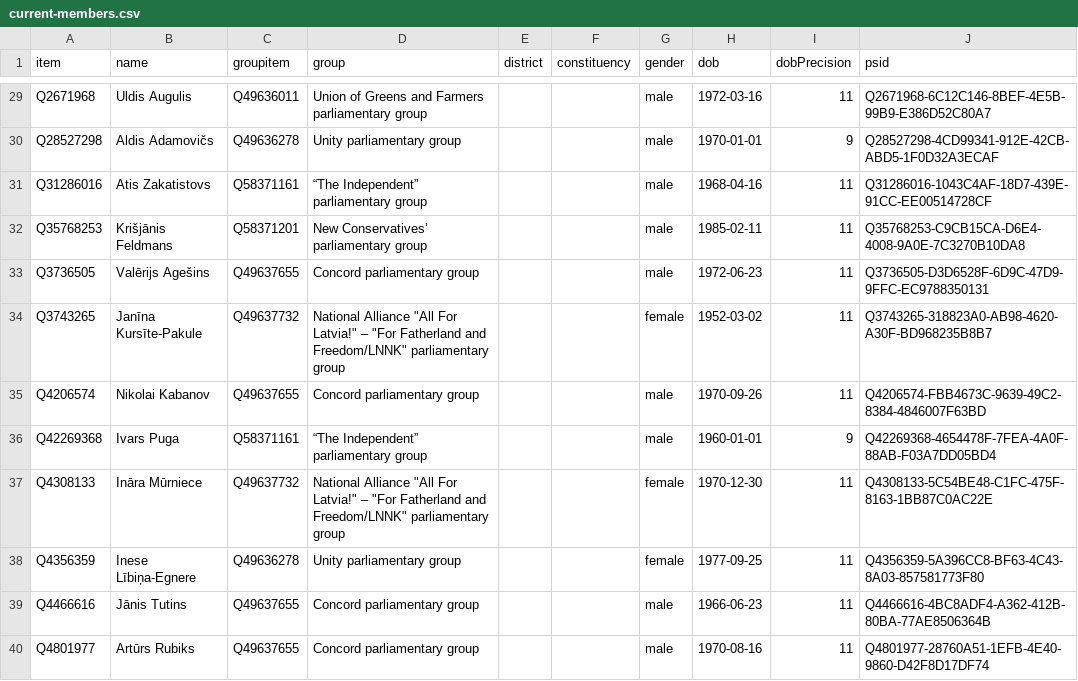
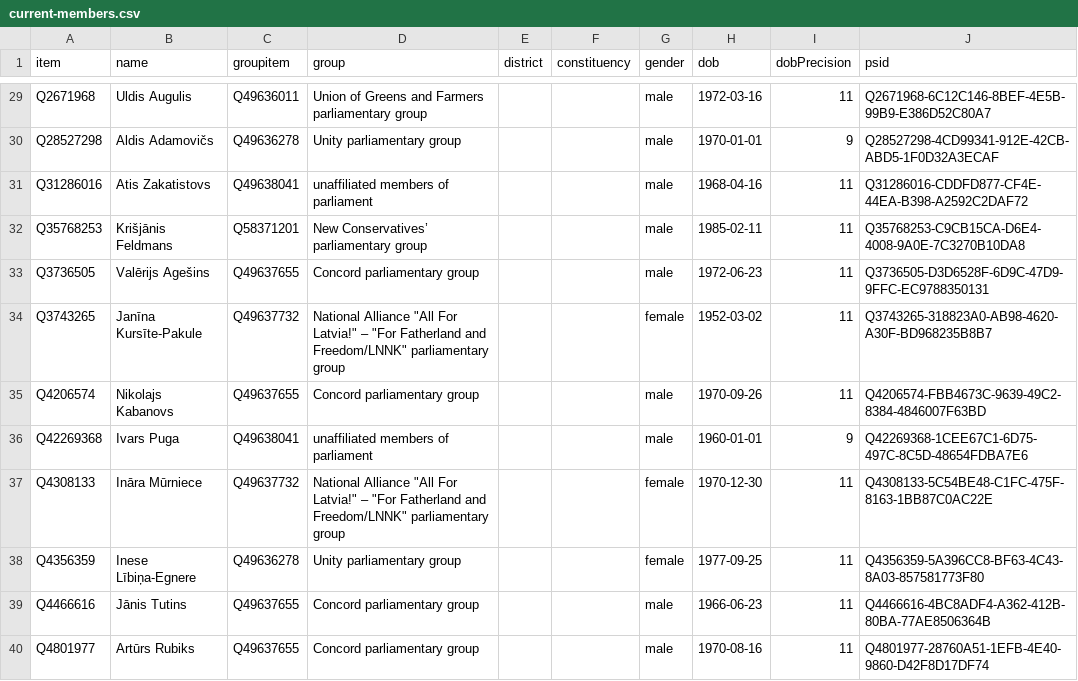
Before and after one commit to every-politician-scrapers/latvia-saeima, a CSV file: wikidata/results/current-members.csv, drawn as a sheet; only a part is shown, gaps mark what is left out; the diff covers the shown part only.

Commit message:
run SPARQL

```diff
--- a/wikidata/results/current-members.csv
+++ b/wikidata/results/current-members.csv
@@ -30,3 +30,3 @@ Q2671968,Uldis Augulis,Q49636011,Union of Greens and Farmers parliamentary group
 Q28527298,Aldis Adamovičs,Q49636278,Unity parliamentary group,,,male,1970-01-01,9,Q28527298-4CD99341-912E-42CB-ABD5-1F0D32A3ECAF
-Q31286016,Atis Zakatistovs,Q58371161,“The Independent” parliamentary group,,,male,1968-04-16,11,Q31286016-1043C4AF-18D7-439E-91CC-EE00514728CF
+Q31286016,Atis Zakatistovs,Q49638041,unaffiliated members of parliament,,,male,1968-04-16,11,Q31286016-CDDFD877-CF4E-44EA-B398-A2592C2DAF72
 Q35768253,Krišjānis Feldmans,Q58371201,New Conservatives’ parliamentary group,,,male,1985-02-11,11,Q35768253-C9CB15CA-D6E4-4008-9A0E-7C3270B10DA8
@@ -34,4 +34,4 @@ Q3736505,Valērijs Agešins,Q49637655,Concord parliamentary group,,,male,1972-06
 Q3743265,Janīna Kursīte-Pakule,Q49637732,"National Alliance ""All For Latvia!"" – ""For Fatherland and Freedom/LNNK"" parliamentary group",,,female,1952-03-02,11,Q3743265-318823A0-AB98-4620-A30F-BD968235B8B7
-Q4206574,Nikolai Kabanov,Q49637655,Concord parliamentary group,,,male,1970-09-26,11,Q4206574-FBB4673C-9639-49C2-8384-4846007F63BD
-Q42269368,Ivars Puga,Q58371161,“The Independent” parliamentary group,,,male,1960-01-01,9,Q42269368-4654478F-7FEA-4A0F-88AB-F03A7DD05BD4
+Q4206574,Nikolajs Kabanovs,Q49637655,Concord parliamentary group,,,male,1970-09-26,11,Q4206574-FBB4673C-9639-49C2-8384-4846007F63BD
+Q42269368,Ivars Puga,Q49638041,unaffiliated members of parliament,,,male,1960-01-01,9,Q42269368-1CEE67C1-6D75-497C-8C5D-48654FDBA7E6
 Q4308133,Ināra Mūrniece,Q49637732,"National Alliance ""All For Latvia!"" – ""For Fatherland and Freedom/LNNK"" parliamentary group",,,female,1970-12-30,11,Q4308133-5C54BE48-C1FC-475F-8163-1BB87C0AC22E
```
Also changed, not shown: 43 edited cells elsewhere in this file.
